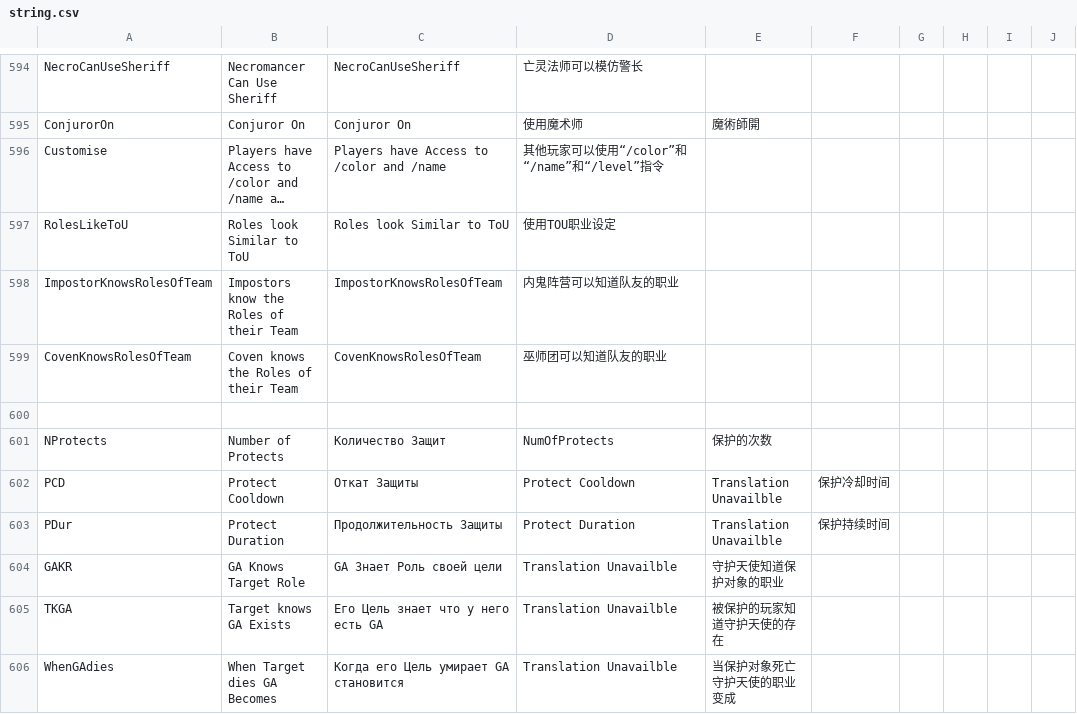
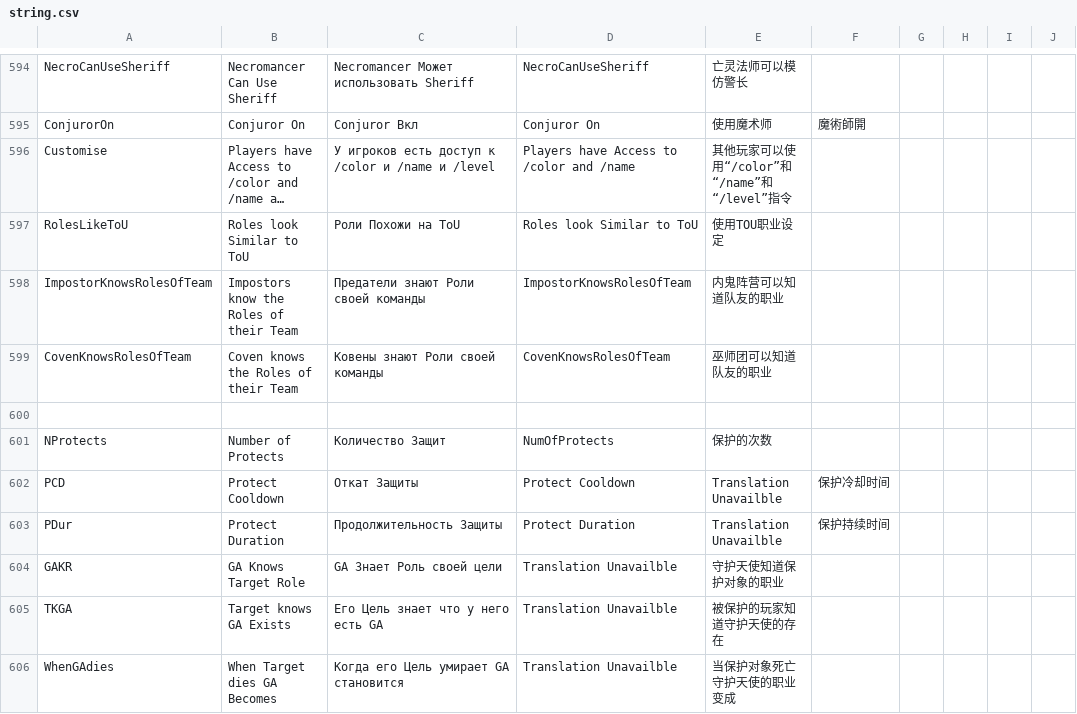
Before and after one commit to discus-sions/TownOfHost-TheOtherRoles, a CSV file: Resources/string.csv, drawn as a sheet; only a part is shown, gaps mark what is left out; long unchanged cells end in …; the diff covers the shown part only; the diff names each change by its address in the sheet, - before the commit and + after, or states it on an @@ line.

```diff
--- a/Resources/string.csv
+++ b/Resources/string.csv
-C594: NecroCanUseSheriff
+C594: Necromancer Может использовать Sheriff
-D594: 亡灵法师可以模仿警长
+D594: NecroCanUseSheriff
-E594: (empty)
+E594: 亡灵法师可以模仿警长
-C595: Conjuror On
+C595: Conjuror Вкл
-D595: 使用魔术师
+D595: Conjuror On
-E595: 魔術師開
+E595: 使用魔术师
-F595: (empty)
+F595: 魔術師開
-C596: Players have Access to /color and /name
+C596: У игроков есть доступ к /color и /name и /level
-D596: 其他玩家可以使用“/color”和“/name”和“/level”指令
+D596: Players have Access to /color and /name
-E596: (empty)
+E596: 其他玩家可以使用“/color”和“/name”和“/level”指令
-C597: Roles look Similar to ToU
+C597: Роли Похожи на ToU
-D597: 使用TOU职业设定
+D597: Roles look Similar to ToU
-E597: (empty)
+E597: 使用TOU职业设定
-C598: ImpostorKnowsRolesOfTeam
+C598: Предатели знают Роли своей команды
-D598: 内鬼阵营可以知道队友的职业
+D598: ImpostorKnowsRolesOfTeam
-E598: (empty)
+E598: 内鬼阵营可以知道队友的职业
-C599: CovenKnowsRolesOfTeam
+C599: Ковены знают Роли своей команды
-D599: 巫师团可以知道队友的职业
+D599: CovenKnowsRolesOfTeam
-E599: (empty)
+E599: 巫师团可以知道队友的职业
```
Also changed, not shown: 32 edited cells elsewhere in this file.
